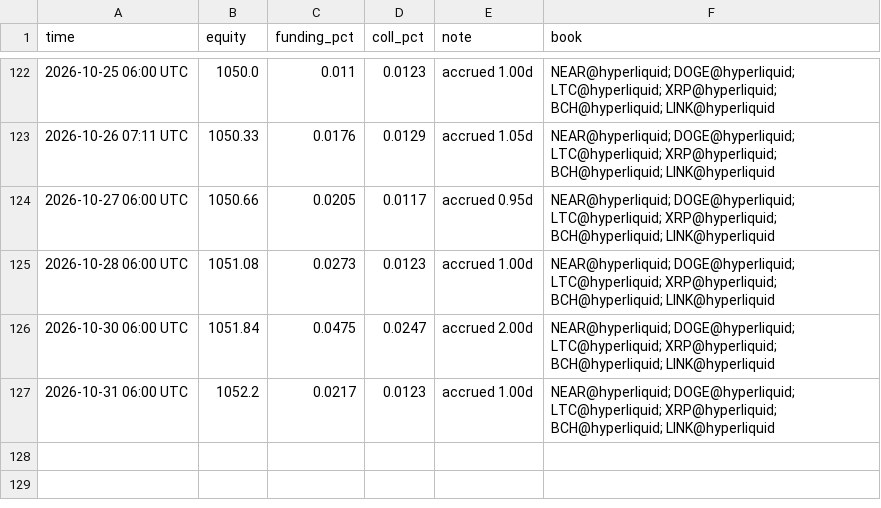
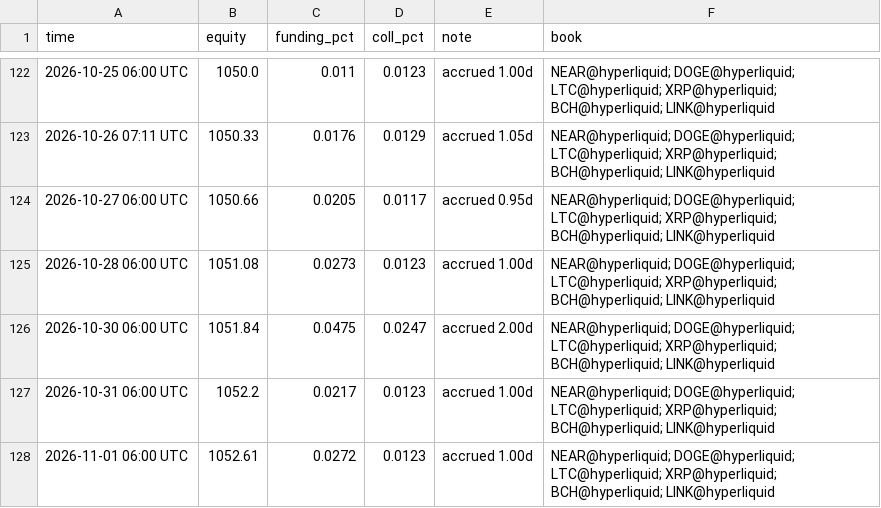
Before and after one commit to megatron-vektorlab/carry-dashboard, a CSV file: data/paper_history.csv, drawn as a sheet; only a part is shown, gaps mark what is left out.

```diff
--- a/data/paper_history.csv
+++ b/data/paper_history.csv
@@ -127 +127,2 @@ time,equity,funding_pct,coll_pct,note,book
 2026-10-31 06:00 UTC,1052.2,0.0217,0.0123,accrued 1.00d,NEAR@hyperliquid; DOGE@hyperliquid; LTC@hyperliquid; XRP@hyperliquid; BCH@hyperliquid; LINK@hyperliquid
+2026-11-01 06:00 UTC,1052.61,0.0272,0.0123,accrued 1.00d,NEAR@hyperliquid; DOGE@hyperliquid; LTC@hyperliquid; XRP@hyperliquid; BCH@hyperliquid; LINK@hyperliquid
```
Also changed, not shown: data/ml_history.csv, 2 other files.
